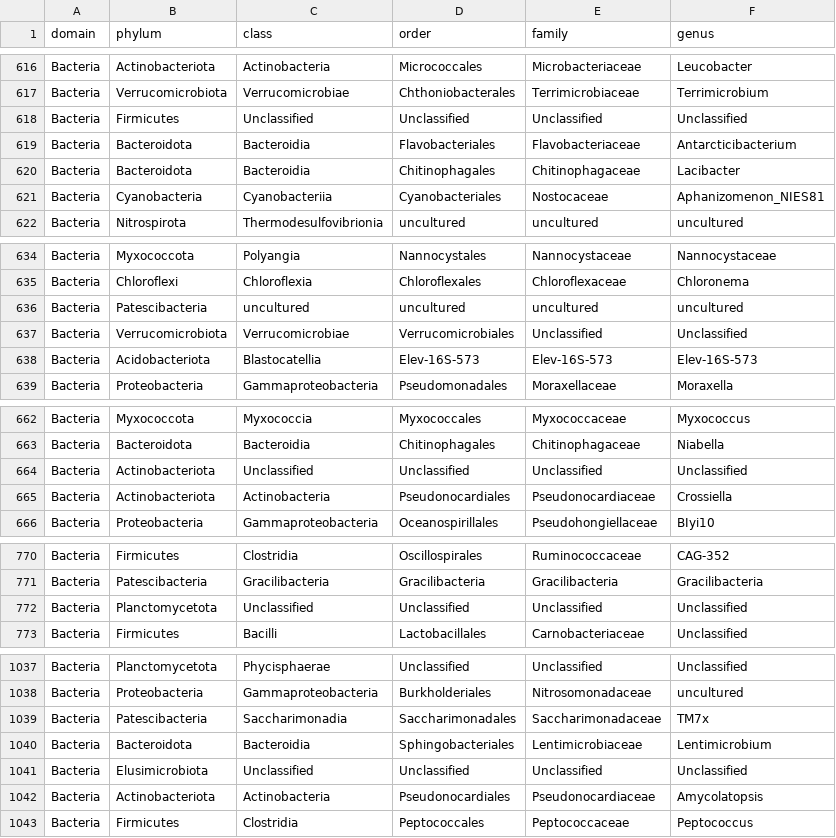
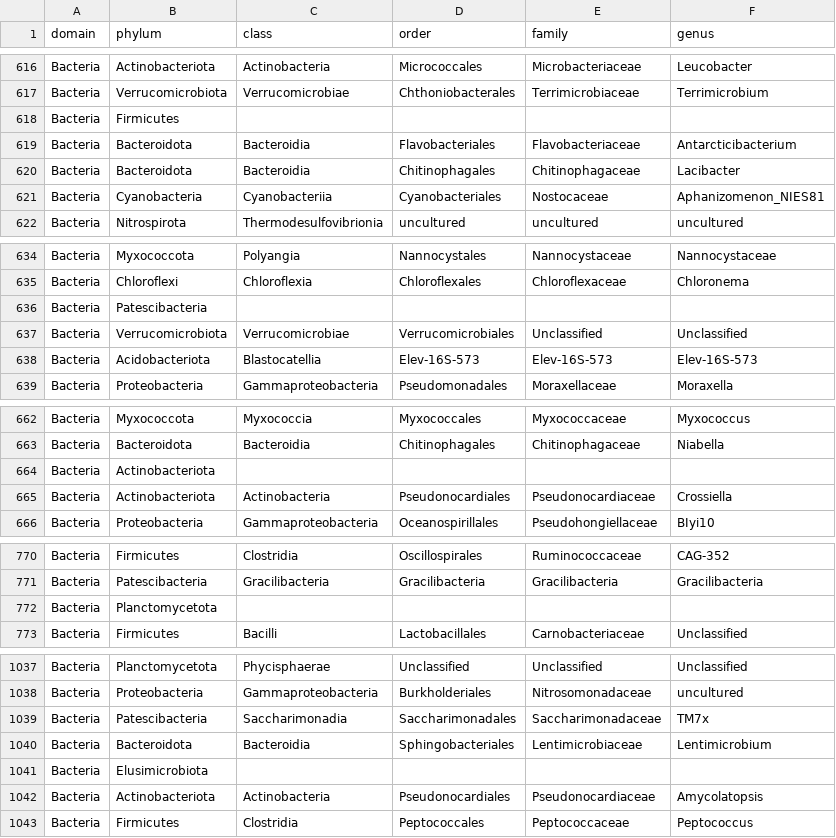
Before and after one commit to YongNie-PKU/YongNie-PKU.github.io, a CSV file: list.csv, drawn as a sheet; only a part is shown, gaps mark what is left out; the diff covers the shown part only.

```diff
--- a/list.csv
+++ b/list.csv
@@ -617,3 +617,3 @@ Bacteria,Actinobacteriota,Actinobacteria,Micrococcales,Microbacteriaceae,Leucoba
 Bacteria,Verrucomicrobiota,Verrucomicrobiae,Chthoniobacterales,Terrimicrobiaceae,Terrimicrobium
-Bacteria,Firmicutes,Unclassified,Unclassified,Unclassified,Unclassified
+Bacteria,Firmicutes,,,,
 Bacteria,Bacteroidota,Bacteroidia,Flavobacteriales,Flavobacteriaceae,Antarcticibacterium
@@ -635,3 +635,3 @@ Bacteria,Myxococcota,Polyangia,Nannocystales,Nannocystaceae,Nannocystaceae
 Bacteria,Chloroflexi,Chloroflexia,Chloroflexales,Chloroflexaceae,Chloronema
-Bacteria,Patescibacteria,uncultured,uncultured,uncultured,uncultured
+Bacteria,Patescibacteria,,,,
 Bacteria,Verrucomicrobiota,Verrucomicrobiae,Verrucomicrobiales,Unclassified,Unclassified
@@ -663,3 +663,3 @@ Bacteria,Myxococcota,Myxococcia,Myxococcales,Myxococcaceae,Myxococcus
 Bacteria,Bacteroidota,Bacteroidia,Chitinophagales,Chitinophagaceae,Niabella
-Bacteria,Actinobacteriota,Unclassified,Unclassified,Unclassified,Unclassified
+Bacteria,Actinobacteriota,,,,
 Bacteria,Actinobacteriota,Actinobacteria,Pseudonocardiales,Pseudonocardiaceae,Crossiella
@@ -771,3 +771,3 @@ Bacteria,Firmicutes,Clostridia,Oscillospirales,Ruminococcaceae,CAG-352
 Bacteria,Patescibacteria,Gracilibacteria,Gracilibacteria,Gracilibacteria,Gracilibacteria
-Bacteria,Planctomycetota,Unclassified,Unclassified,Unclassified,Unclassified
+Bacteria,Planctomycetota,,,,
 Bacteria,Firmicutes,Bacilli,Lactobacillales,Carnobacteriaceae,Unclassified
@@ -1040,3 +1040,3 @@ Bacteria,Patescibacteria,Saccharimonadia,Saccharimonadales,Saccharimonadaceae,TM
 Bacteria,Bacteroidota,Bacteroidia,Sphingobacteriales,Lentimicrobiaceae,Lentimicrobium
-Bacteria,Elusimicrobiota,Unclassified,Unclassified,Unclassified,Unclassified
+Bacteria,Elusimicrobiota,,,,
 Bacteria,Actinobacteriota,Actinobacteria,Pseudonocardiales,Pseudonocardiaceae,Amycolatopsis
```
Also changed, not shown: 48 edited cells elsewhere in this file.
